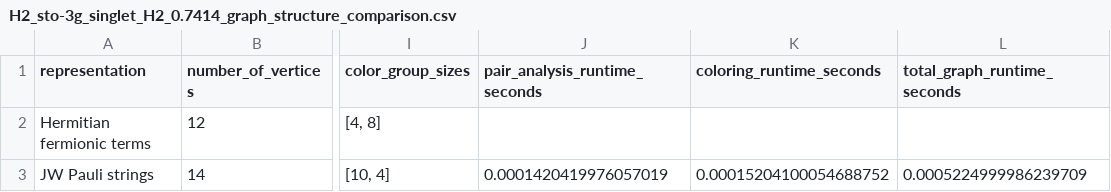
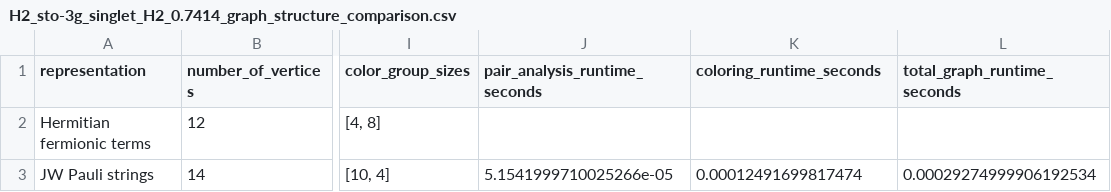
Before and after one commit to lanl/qhat, a CSV file: fermionic_trotter_results/H2_sto-3g_singlet_H2_0.7414/H2_sto-3g_singlet_H2_0.7414_graph_structure_comparison.csv, drawn as a sheet; only a part is shown, gaps mark what is left out; the diff names each change by its address in the sheet, - before the commit and + after, or states it on an @@ line.

Commit message:
Reran H2 Fermionic term.

```diff
--- a/fermionic_trotter_results/H2_sto-3g_singlet_H2_0.7414/H2_sto-3g_singlet_H2_0.7414_graph_structure_comparison.csv
+++ b/fermionic_trotter_results/H2_sto-3g_singlet_H2_0.7414/H2_sto-3g_singlet_H2_0.7414_graph_structure_comparison.csv
-J3 (pair_analysis_runtime_seconds): 0.0001420419976057019
+J3 (pair_analysis_runtime_seconds): 5.1541999710025266e-05
-K3 (coloring_runtime_seconds): 0.00015204100054688752
+K3 (coloring_runtime_seconds): 0.00012491699817474
-L3 (total_graph_runtime_seconds): 0.0005224999986239709
+L3 (total_graph_runtime_seconds): 0.00029274999906192534
```
Also changed, not shown: fermionic_trotter_results/H2_sto-3g_singlet_H2_0.7414/H2_sto-3g_singlet_H2_0.7414_fermionic_state_errors.csv, fermionic_trotter_results/H2_sto-3g_singlet_H2_0.7414/H2_sto-3g_singlet_H2_0.7414_fermionic_state_summary.csv, 1 other file.
